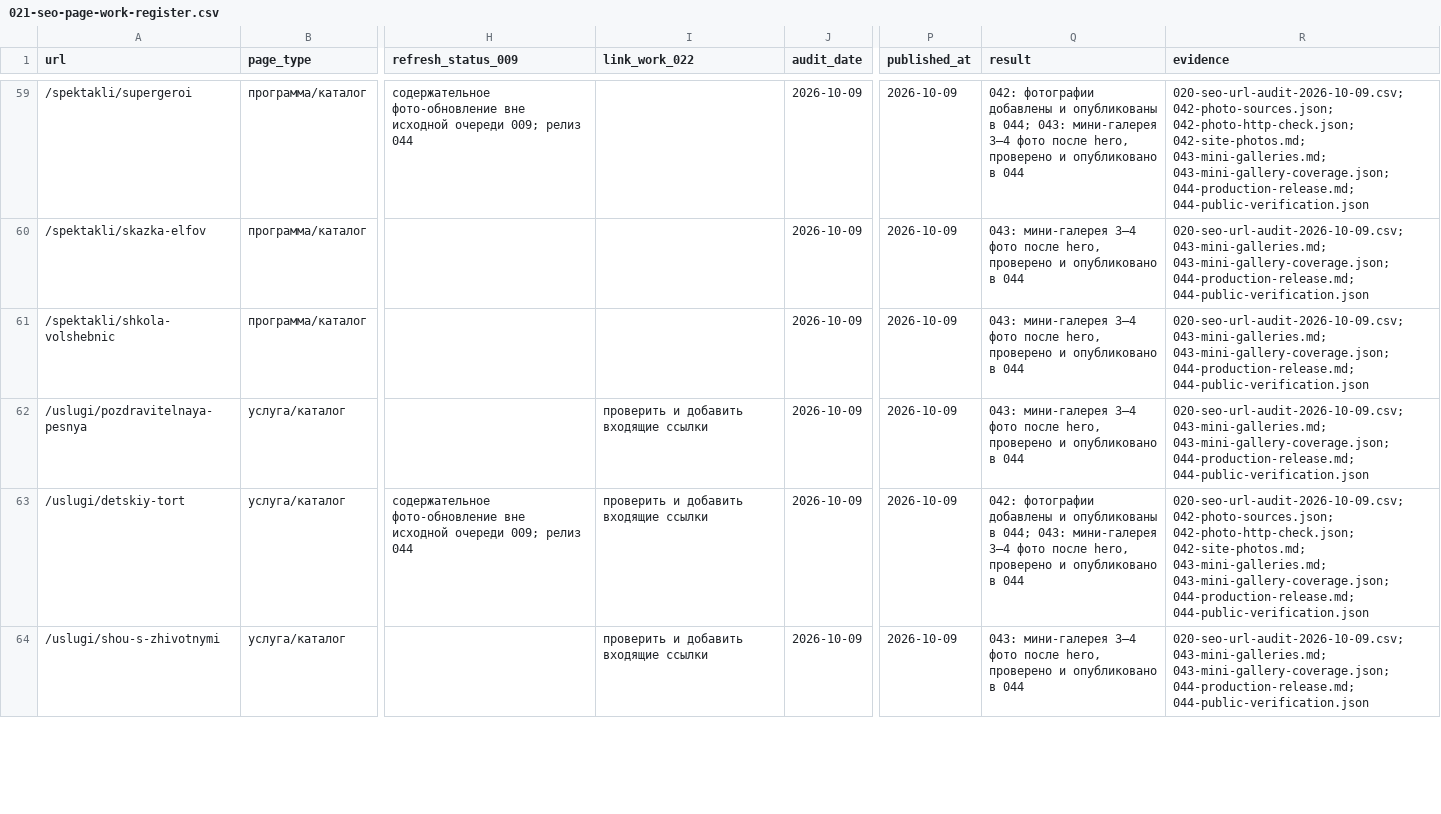
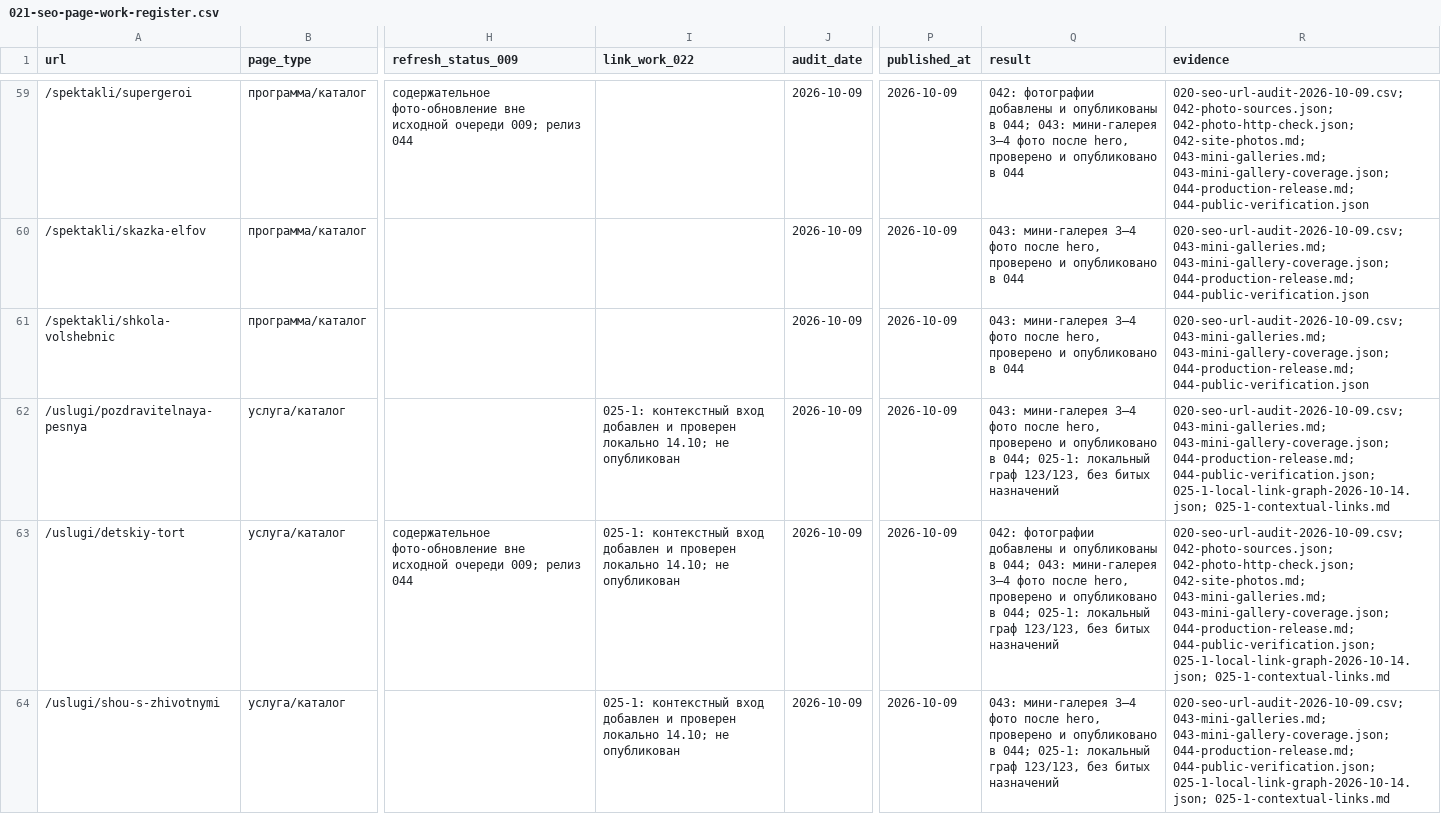
Before and after one commit to roststat/maskarad, a CSV file: development-docs/reports/021-seo-page-work-register.csv, drawn as a sheet; only a part is shown, gaps mark what is left out; the diff covers the shown part only; the diff names each change by its address in the sheet, - before the commit and + after, or states it on an @@ line.

```diff
--- a/development-docs/reports/021-seo-page-work-register.csv
+++ b/development-docs/reports/021-seo-page-work-register.csv
-I62:I64 (link_work_022): проверить и добавить входящие ссылки
+I62:I64 (link_work_022): 025-1: контекстный вход добавлен и проверен локально 14.10; не опубликован
-Q62 (result): …опубликовано в 044
+Q62 (result): …опубликовано в 044; 025-1: локальный граф 123/123, без битых назначений
-R62 (evidence): …043-mini-gallery-coverage.json; 044-production-release.md; 044-public-verification.json
+R62 (evidence): …043-mini-gallery-coverage.json; 044-production-release.md; 044-public-verification.json; 025-1-local-link-graph-2026-10-14.json; 025-1-contextual-links.md
-Q63 (result): …опубликовано в 044
+Q63 (result): …опубликовано в 044; 025-1: локальный граф 123/123, без битых назначений
-R63 (evidence): …043-mini-gallery-coverage.json; 044-production-release.md; 044-public-verification.json
+R63 (evidence): …043-mini-gallery-coverage.json; 044-production-release.md; 044-public-verification.json; 025-1-local-link-graph-2026-10-14.json; 025-1-contextual-links.md
-Q64 (result): …опубликовано в 044
+Q64 (result): …опубликовано в 044; 025-1: локальный граф 123/123, без битых назначений
-R64 (evidence): …043-mini-gallery-coverage.json; 044-production-release.md; 044-public-verification.json
+R64 (evidence): …043-mini-gallery-coverage.json; 044-production-release.md; 044-public-verification.json; 025-1-local-link-graph-2026-10-14.json; 025-1-contextual-links.md
```
Also changed, not shown: 1 added row and 39 edited cells elsewhere in this file, 23 other files.
